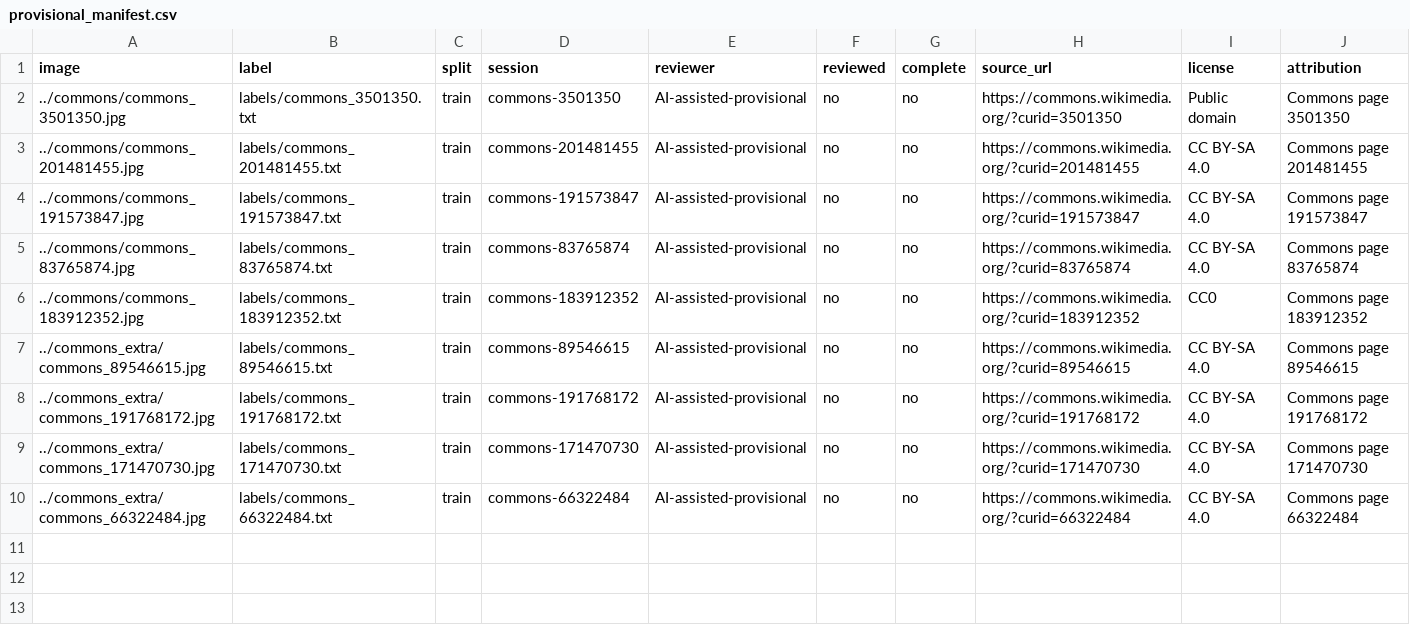
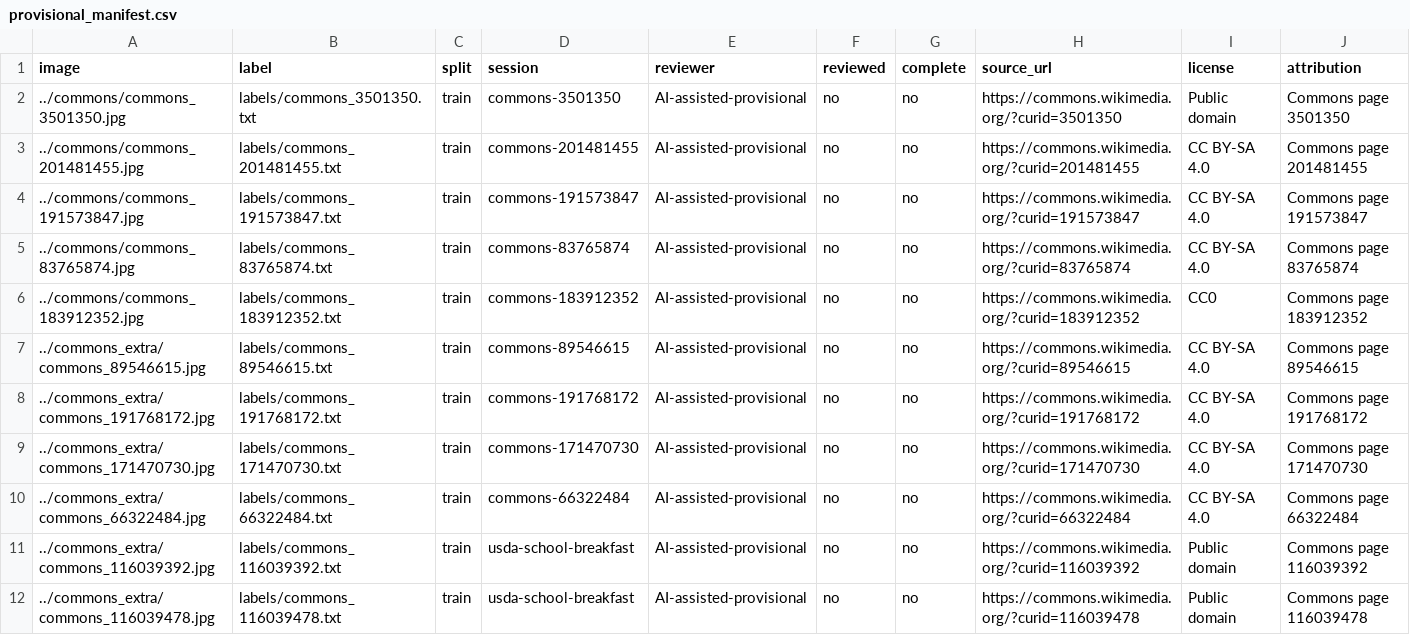
Before and after one commit to cx-57/yolo-cafeteria-research, a CSV file: data/v2_candidates/weak_cafeteria_20261013/provisional_manifest.csv, drawn as a sheet; the diff names each change by its address in the sheet, - before the commit and + after, or states it on an @@ line.

```diff
--- a/data/v2_candidates/weak_cafeteria_20261013/provisional_manifest.csv
+++ b/data/v2_candidates/weak_cafeteria_20261013/provisional_manifest.csv
+row 11: ../commons_extra/commons_116039392.jpg | labels/commons_116039392.txt | train | usda-school-breakfast | AI-assisted-provisional | no | no | https://commons.wikimedia.org/?curid=116039392 | Public domain | Commons page 116039392
+row 12: ../commons_extra/commons_116039478.jpg | labels/commons_116039478.txt | train | usda-school-breakfast | AI-assisted-provisional | no | no | https://commons.wikimedia.org/?curid=116039478 | Public domain | Commons page 116039478
```
Also changed, not shown: data/v2_candidates/provisional_train_20261013.csv, 3 other files.
